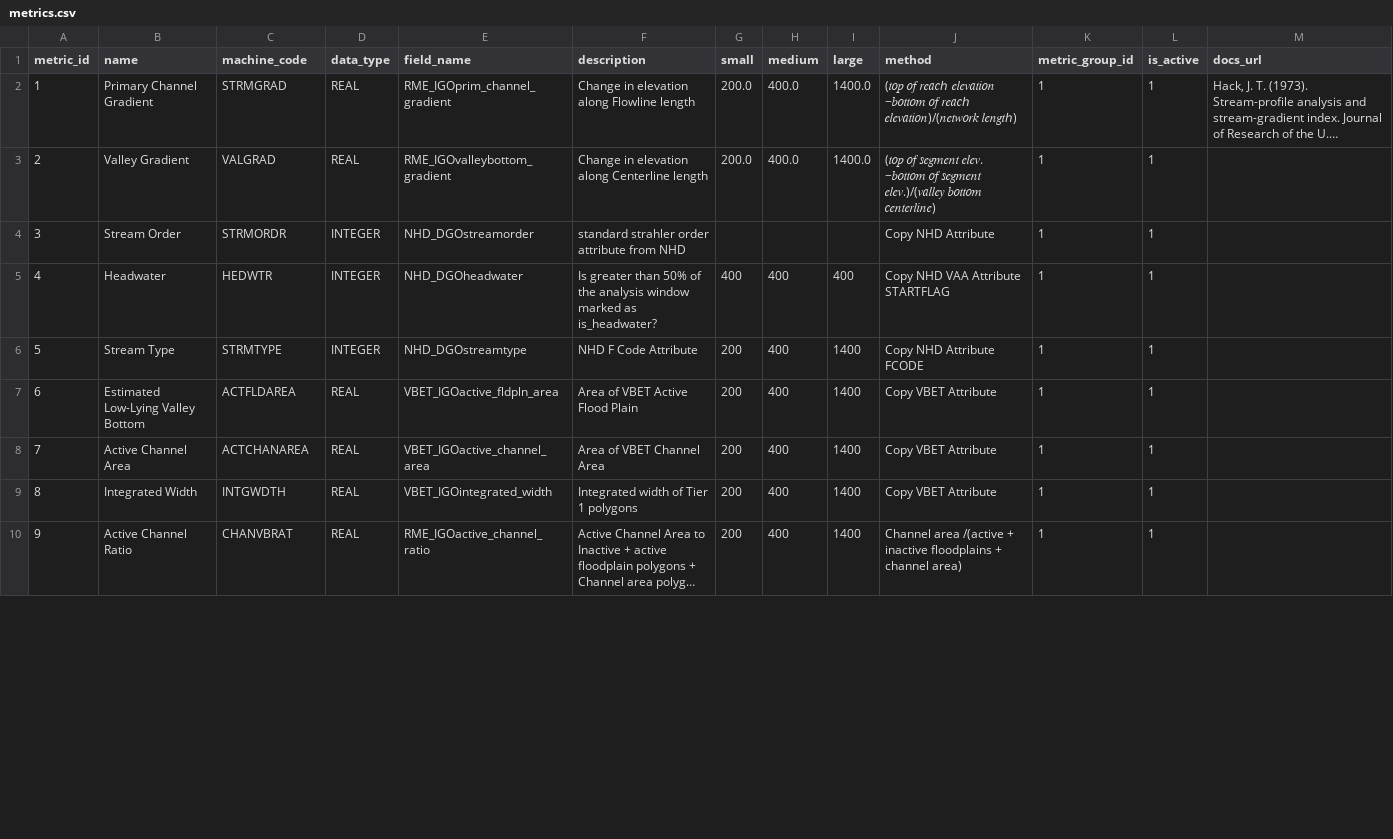
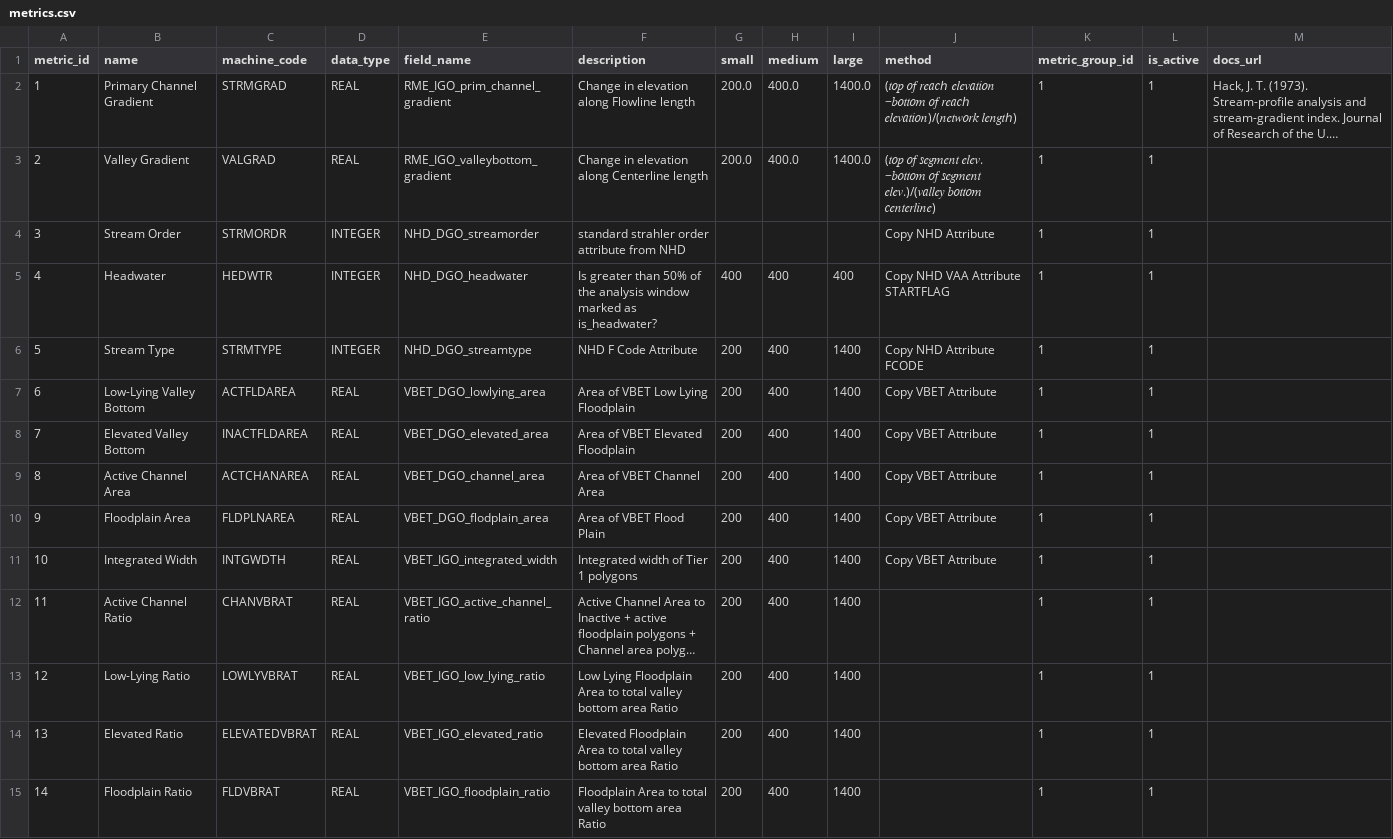
Before and after one commit to Riverscapes/riverscapes-tools, a CSV file: packages/rme/rme/database/data_metrics/metrics.csv, drawn as a sheet; only a part is shown; long unchanged cells end in …; addresses are those after the commit; the diff covers the shown part only; the diff names each change by its address in the sheet, - before the commit and + after, or states it on an @@ line.

Commit message:
added shelbys metrics

```diff
--- a/packages/rme/rme/database/data_metrics/metrics.csv
+++ b/packages/rme/rme/database/data_metrics/metrics.csv
-E2 (field_name): RME_IGOprim_channel_gradient
+E2 (field_name): RME_IGO_prim_channel_gradient
-E3 (field_name): RME_IGOvalleybottom_gradient
+E3 (field_name): RME_IGO_valleybottom_gradient
-E4 (field_name): NHD_DGOstreamorder
+E4 (field_name): NHD_DGO_streamorder
-E5 (field_name): NHD_DGOheadwater
+E5 (field_name): NHD_DGO_headwater
-E6 (field_name): NHD_DGOstreamtype
+E6 (field_name): NHD_DGO_streamtype
-B7 (name): Estimated Low-Lying Valley Bottom
+B7 (name): Low-Lying Valley Bottom
-E7 (field_name): VBET_IGOactive_fldpln_area
+E7 (field_name): VBET_DGO_lowlying_area
-F7 (description): Area of VBET Active Flood Plain
+F7 (description): Area of VBET Low Lying Floodplain
+row 8: 7 | Elevated Valley Bottom | INACTFLDAREA | REAL | VBET_DGO_elevated_area | Area of VBET Elevated Floodplain | 200 | 400 | 1400 | Copy VBET Attribute | 1 | 1
@@ column A (metric_id) renumbered from row 9 down @@
-E9 (field_name): VBET_IGOactive_channel_area
+E9 (field_name): VBET_DGO_channel_area
+row 10: 9 | Floodplain Area | FLDPLNAREA | REAL | VBET_DGO_flodplain_area | Area of VBET Flood Plain | 200 | 400 | 1400 | Copy VBET Attribute | 1 | 1
-E11 (field_name): VBET_IGOintegrated_width
+E11 (field_name): VBET_IGO_integrated_width
-E12 (field_name): RME_IGOactive_channel_ratio
+E12 (field_name): VBET_IGO_active_channel_ratio
-J12 (method): Channel area /(active + inactive floodplains + channel area)
+J12 (method): (empty)
+row 13: 12 | Low-Lying Ratio | LOWLYVBRAT | REAL | VBET_IGO_low_lying_ratio | Low Lying Floodplain Area to total valley bottom area Ratio | 200 | 400 | 1400 |  | 1 | 1
+row 14: 13 | Elevated Ratio | ELEVATEDVBRAT | REAL | VBET_IGO_elevated_ratio | Elevated Floodplain Area to total valley bottom area Ratio | 200 | 400 | 1400 |  | 1 | 1
+row 15: 14 | Floodplain Ratio | FLDVBRAT | REAL | VBET_IGO_floodplain_ratio | Floodplain Area to total valley bottom area Ratio | 200 | 400 | 1400 |  | 1 | 1
```
Also changed, not shown: 2 added rows, 1 removed row and 18 edited cells elsewhere in this file, 1 other file.
